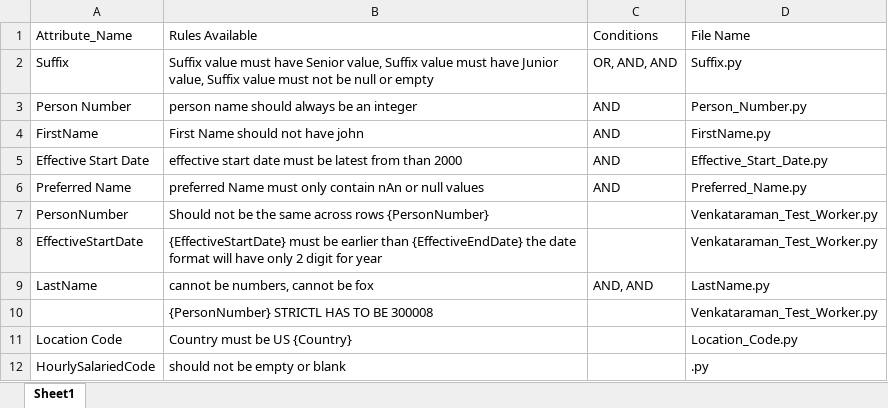
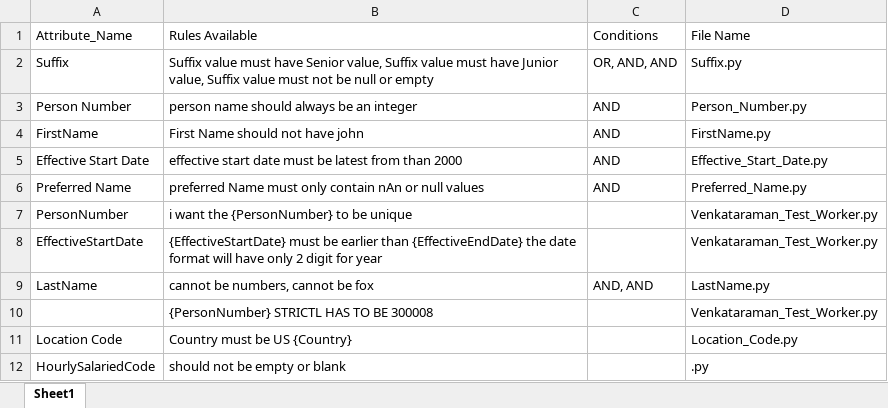
Before and after one commit to venkataramanTB/Project_Charlie_Main, an Excel workbook: Server/Required_files/Available_NLP.xlsx, sheet Sheet1, drawn as a sheet; values as stored, in another font and other column widths than the file's, no borders; the diff names each change by its address in the sheet, - before the commit and + after, or states it on an @@ line.

```diff
--- a/Server/Required_files/Available_NLP.xlsx (sheet Sheet1)
+++ b/Server/Required_files/Available_NLP.xlsx (sheet Sheet1)
-B7 (Rules Available): Should not be the same across rows {PersonNumber}
+B7 (Rules Available): i want the {PersonNumber} to be unique
```
Also changed, not shown: 5 other files.
